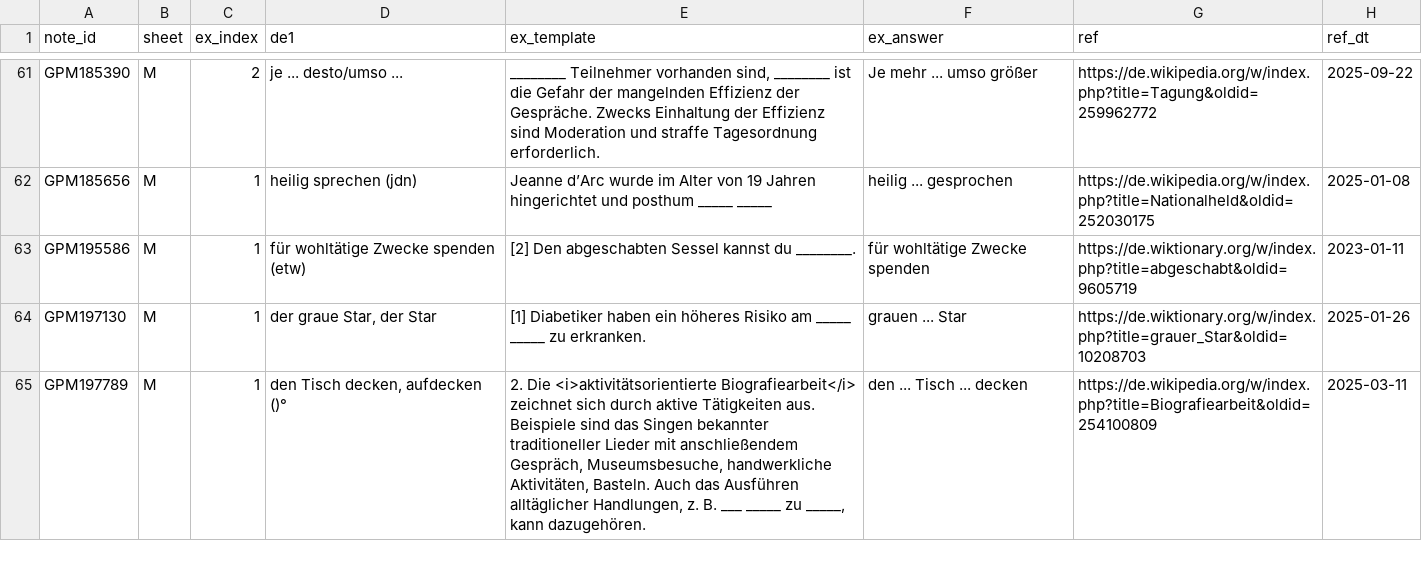
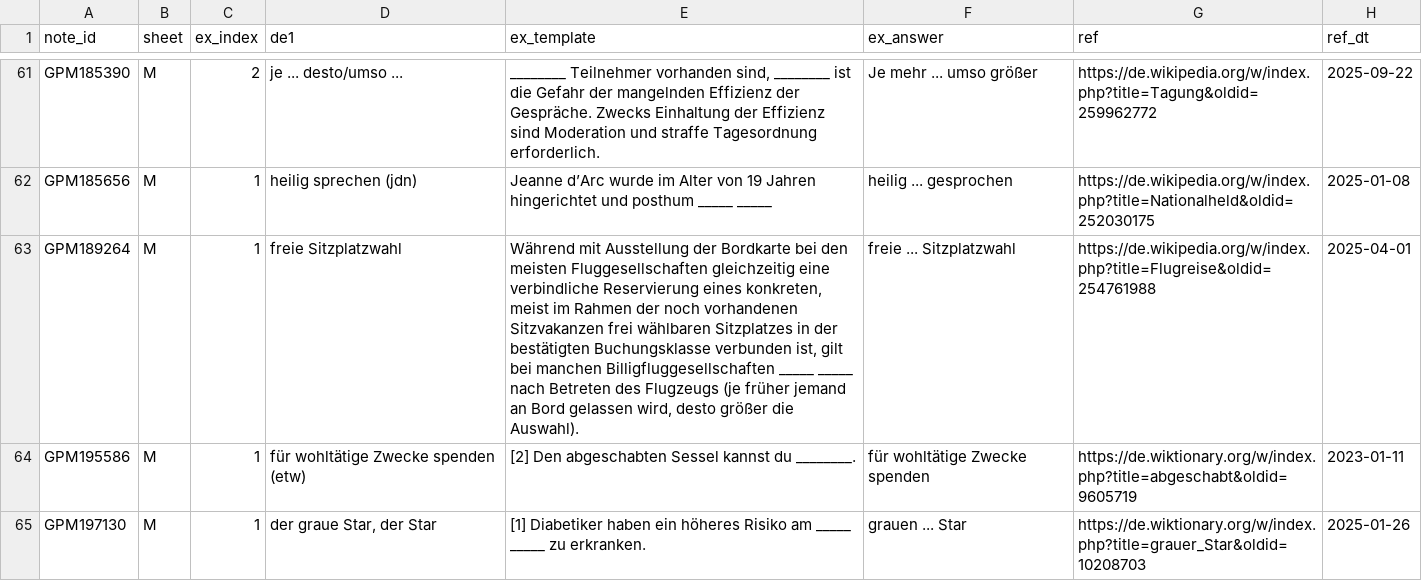
Before and after one commit to ghrgriner/advanced-german-phrases-etal, a TSV file: output/german_phrases_examples.tsv, drawn as a sheet; only a part is shown, gaps mark what is left out; the shorter side is filled out with more unchanged rows; the diff covers the shown part only.

Commit message:
Add a couple new notes and example sentences

```diff
--- a/output/german_phrases_examples.tsv
+++ b/output/german_phrases_examples.tsv
@@ -62,2 +62,3 @@ GPM185390	M	2	je ... desto/umso ...	________ Teilnehmer vorhanden sind, ________
 GPM185656	M	1	heilig sprechen (jdn)	Jeanne d’Arc wurde im Alter von 19 Jahren hingerichtet und posthum _____ _____	heilig ... gesprochen	https://de.wikipedia.org/w/index.php?title=Nationalheld&oldid=252030175	2025-01-08
+GPM189264	M	1	freie Sitzplatzwahl	Während mit Ausstellung der Bordkarte bei den meisten Fluggesellschaften gleichzeitig eine verbindliche Reservierung eines konkreten, meist im Rahmen der noch vorhandenen Sitzvakanzen frei wählbaren Sitzplatzes in der bestätigten Buchungsklasse verbunden ist, gilt bei manchen Billigfluggesellschaften _____ _____ nach Betreten des Flugzeugs (je früher jemand an Bord gelassen wird, desto größer die Auswahl).	freie ... Sitzplatzwahl	https://de.wikipedia.org/w/index.php?title=Flugreise&oldid=254761988	2025-04-01
 GPM195586	M	1	für wohltätige Zwecke spenden (etw)	[2] Den abgeschabten Sessel kannst du ________.	für wohltätige Zwecke spenden	https://de.wiktionary.org/w/index.php?title=abgeschabt&oldid=9605719	2023-01-11
```
Also changed, not shown: 6 added rows elsewhere in this file, output/german_phrases_etal.tsv.
